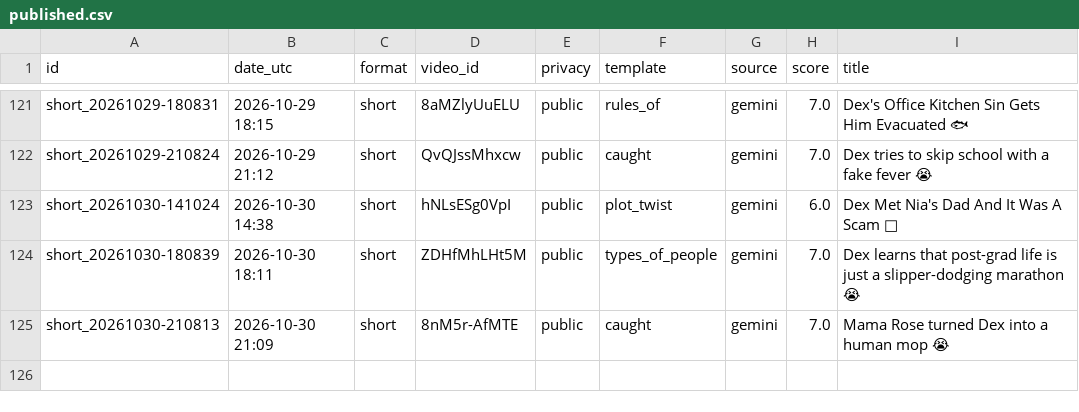
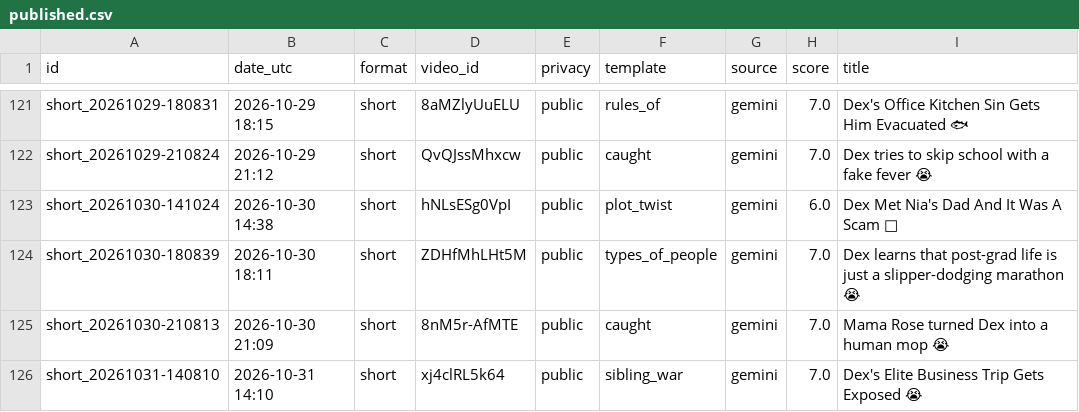
Before and after one commit to olgunkadirgulhan/dex-and-friends, a CSV file: published.csv, drawn as a sheet; only a part is shown, gaps mark what is left out.

Commit message:
video: 2026-10-31-1411

```diff
--- a/published.csv
+++ b/published.csv
@@ -125 +125,2 @@ short_20261030-180839,2026-10-30 18:11,short,ZDHfMhLHt5M,public,types_of_people,
 short_20261030-210813,2026-10-30 21:09,short,8nM5r-AfMTE,public,caught,gemini,7.0,Mama Rose turned Dex into a human mop 😭
+short_20261031-140810,2026-10-31 14:10,short,xj4clRL5k64,public,sibling_war,gemini,7.0,Dex's Elite Business Trip Gets Exposed 😭
```
Also changed, not shown: 1 other file.
